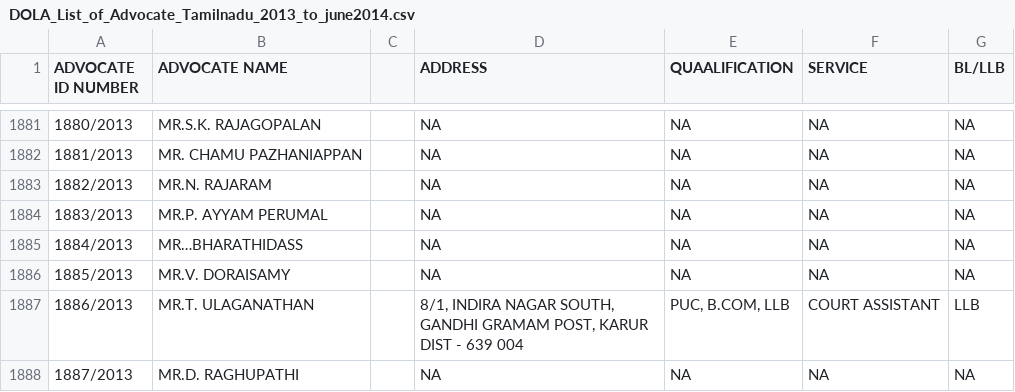
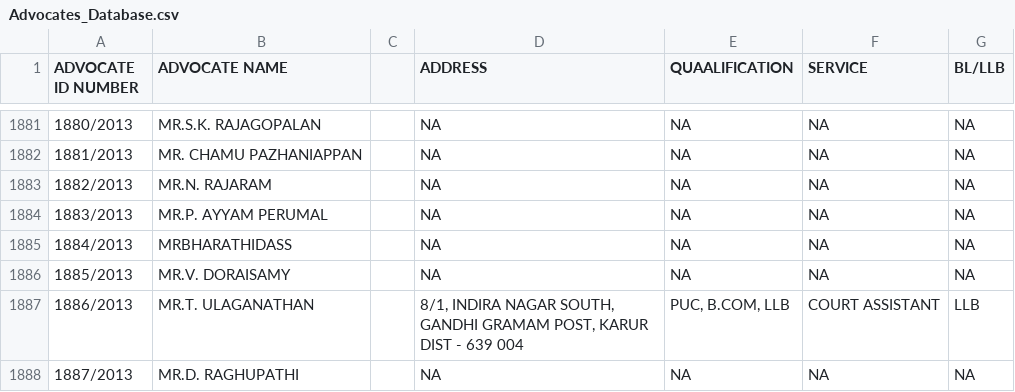
Before and after one commit to saro0307/Better-call-Saul-LaywerGPT, a CSV file: Advocates_Database.csv (was DOLA_List_of_Advocate_Tamilnadu_2013_to_june2014.csv), drawn as a sheet; only a part is shown, gaps mark what is left out; the diff names each change by its address in the sheet, - before the commit and + after, or states it on an @@ line.

Commit message:
Update and rename DOLA_List_of_Advocate_Tamilnadu_2013_to_june2014.csv to Advocates_Database.csv

```diff
--- a/DOLA_List_of_Advocate_Tamilnadu_2013_to_june2014.csv
+++ b/Advocates_Database.csv
-B1885 (ADVOCATE NAME): MR…BHARATHIDASS
+B1885 (ADVOCATE NAME): MRBHARATHIDASS
```
